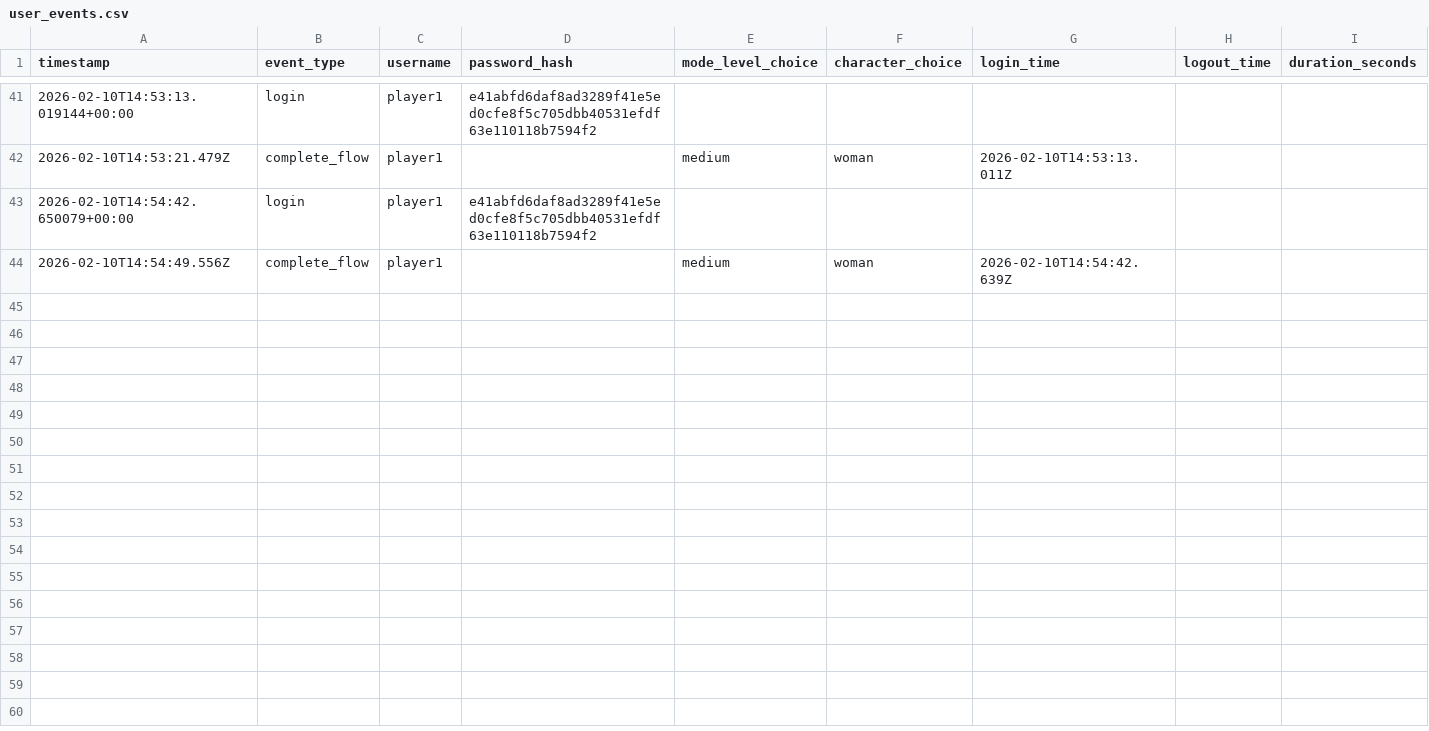
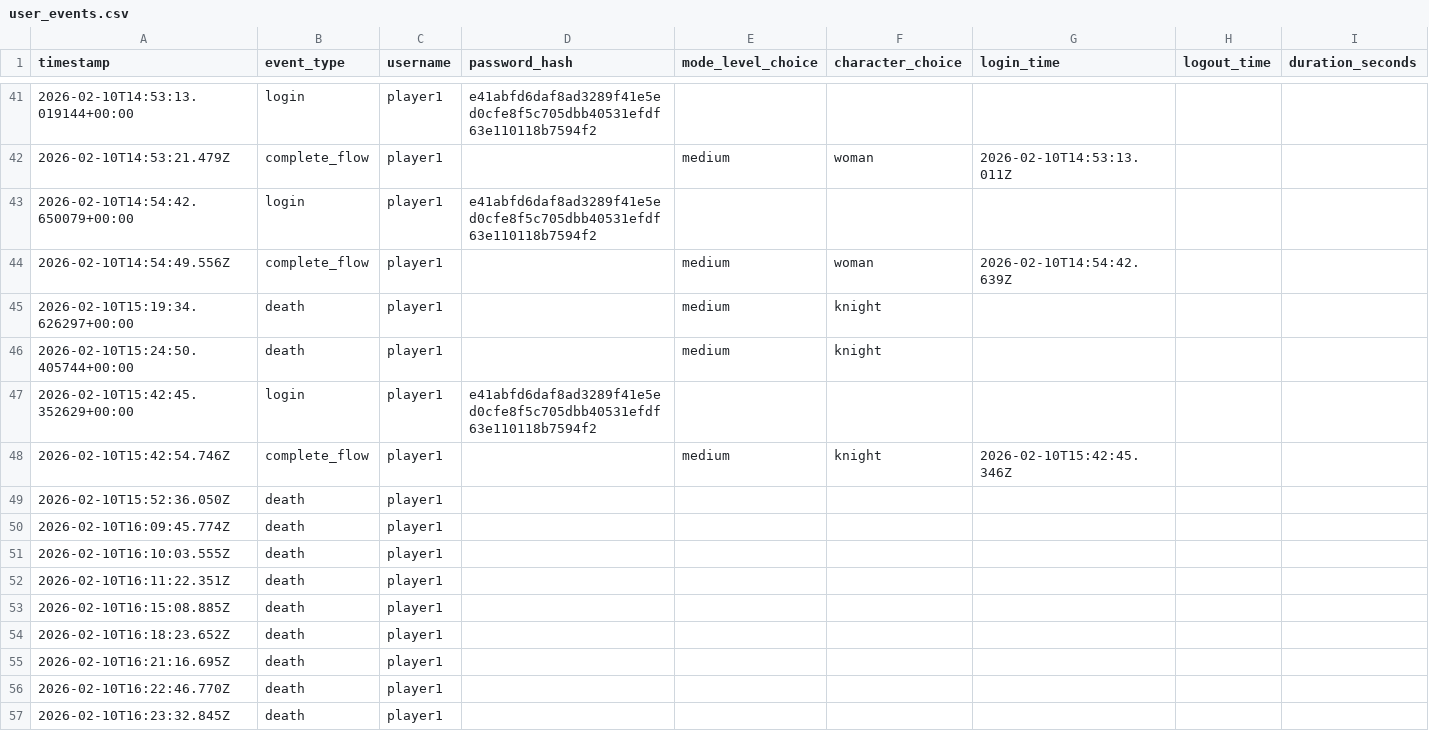
Before and after one commit to ivysone/The-Big-Beautiful-Project, a CSV file: data/user_events.csv, drawn as a sheet; only a part is shown, gaps mark what is left out; the diff names each change by its address in the sheet, - before the commit and + after, or states it on an @@ line.

```diff
--- a/data/user_events.csv
+++ b/data/user_events.csv
+row 45: 2026-02-10T15:19:34.626297+00:00 | death | player1 |  | medium | knight
+row 46: 2026-02-10T15:24:50.405744+00:00 | death | player1 |  | medium | knight
+row 47: 2026-02-10T15:42:45.352629+00:00 | login | player1 | e41abfd6daf8ad3289f41e5ed0cfe8f5c705dbb40531efdf63e110118b7594f2
+row 48: 2026-02-10T15:42:54.746Z | complete_flow | player1 |  | medium | knight | 2026-02-10T15:42:45.346Z
+row 49: 2026-02-10T15:52:36.050Z | death | player1
+row 50: 2026-02-10T16:09:45.774Z | death | player1
+row 51: 2026-02-10T16:10:03.555Z | death | player1
+row 52: 2026-02-10T16:11:22.351Z | death | player1
+row 53: 2026-02-10T16:15:08.885Z | death | player1
+row 54: 2026-02-10T16:18:23.652Z | death | player1
+row 55: 2026-02-10T16:21:16.695Z | death | player1
+row 56: 2026-02-10T16:22:46.770Z | death | player1
+row 57: 2026-02-10T16:23:32.845Z | death | player1
```
Also changed, not shown: 11 other files.
